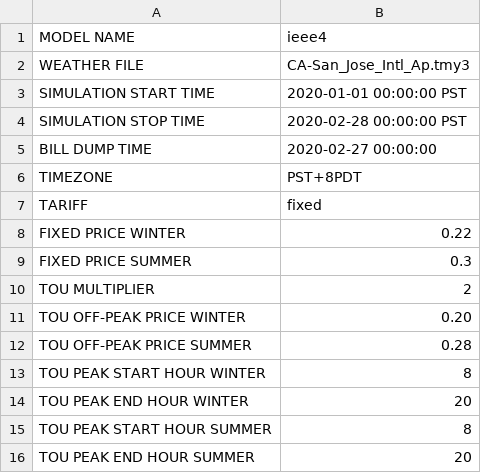
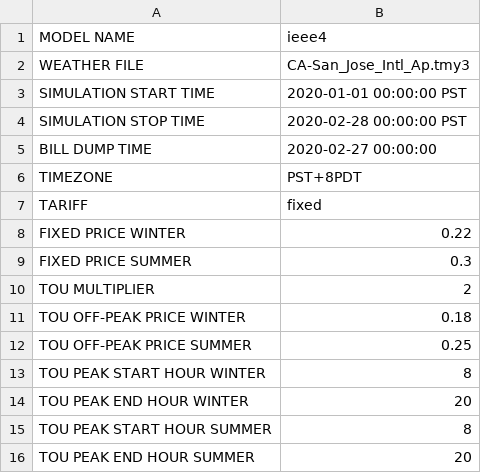
Before and after one commit to JDFine/tariff_design, a CSV file: config/simulation_configuration.csv, drawn as a sheet.

Commit message:
Low off peak price more

```diff
--- a/config/simulation_configuration.csv
+++ b/config/simulation_configuration.csv
@@ -10,4 +10,4 @@ FIXED PRICE SUMMER,0.3
 TOU MULTIPLIER,2
-TOU OFF-PEAK PRICE WINTER,0.20
-TOU OFF-PEAK PRICE SUMMER,0.28
+TOU OFF-PEAK PRICE WINTER,0.18
+TOU OFF-PEAK PRICE SUMMER,0.25
 TOU PEAK START HOUR WINTER,8
```
